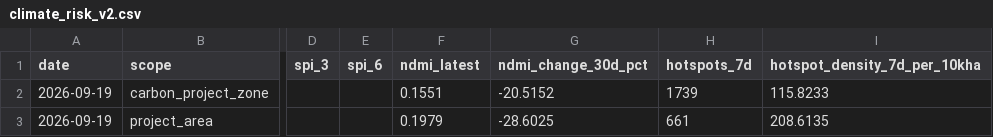
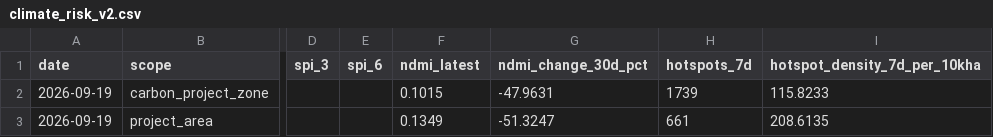
Before and after one commit to datoeltoel/serpro-climate-carbon-monitoring, a CSV file: data/processed/climate/risk/climate_risk_v2.csv, drawn as a sheet; only a part is shown, gaps mark what is left out; the diff names each change by its address in the sheet, - before the commit and + after, or states it on an @@ line.

```diff
--- a/data/processed/climate/risk/climate_risk_v2.csv
+++ b/data/processed/climate/risk/climate_risk_v2.csv
-F2 (ndmi_latest): 0.1551
+F2 (ndmi_latest): 0.1015
-G2 (ndmi_change_30d_pct): -20.5152
+G2 (ndmi_change_30d_pct): -47.9631
-F3 (ndmi_latest): 0.1979
+F3 (ndmi_latest): 0.1349
-G3 (ndmi_change_30d_pct): -28.6025
+G3 (ndmi_change_30d_pct): -51.3247
```
